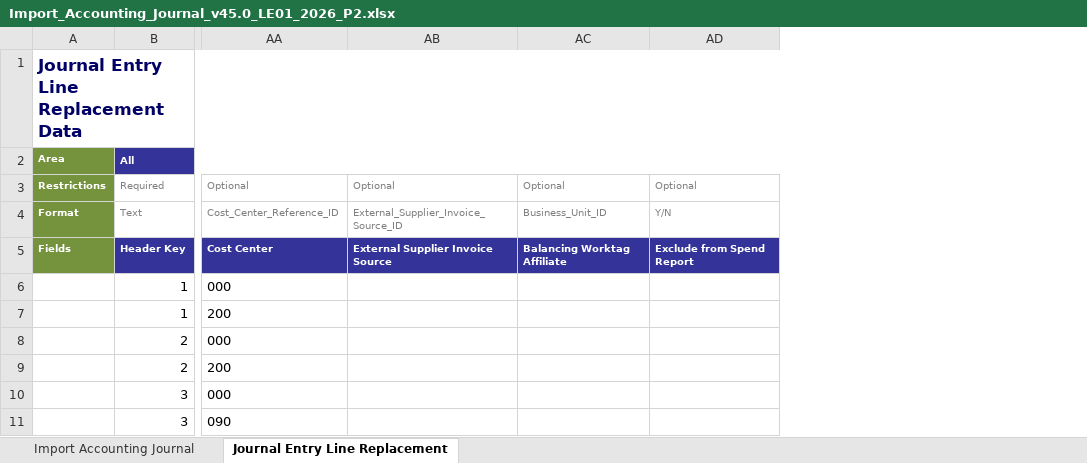
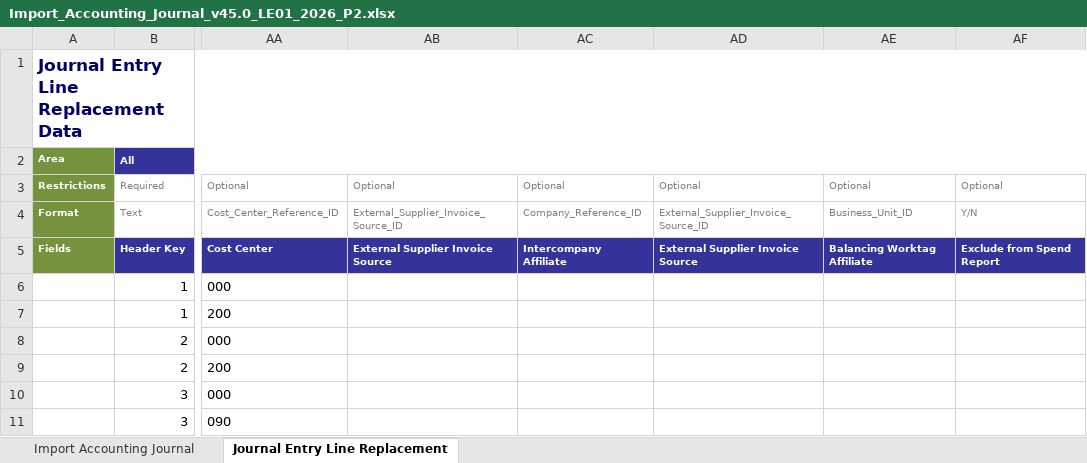
Before and after one commit to Git229KEV/CSV-to-EIB-Agent, an Excel workbook: output/Import_Accounting_Journal_v45.0_LE01_2026_P2.xlsx, sheet Journal Entry Line Replacement, drawn as a sheet; only a part is shown, gaps mark what is left out; values as stored, in another font and other column widths than the file's, no borders; the diff names each change by its address in the sheet, - before the commit and + after, or states it on an @@ line.

```diff
--- a/output/Import_Accounting_Journal_v45.0_LE01_2026_P2.xlsx (sheet Journal Entry Line Replacement)
+++ b/output/Import_Accounting_Journal_v45.0_LE01_2026_P2.xlsx (sheet Journal Entry Line Replacement)
+column AC, rows 3-5: Optional | Company_Reference_ID | Intercompany Affiliate
+column AD, rows 3-5: Optional | External_Supplier_Invoice_Source_ID | External Supplier Invoice Source
```
Also changed, not shown: Import_Accounting_Journal_v45.0_LE01_2025_P1.xlsx, output/Import_Accounting_Journal_v45.0_LE01_2025_P1.xlsx, 12 other files.
